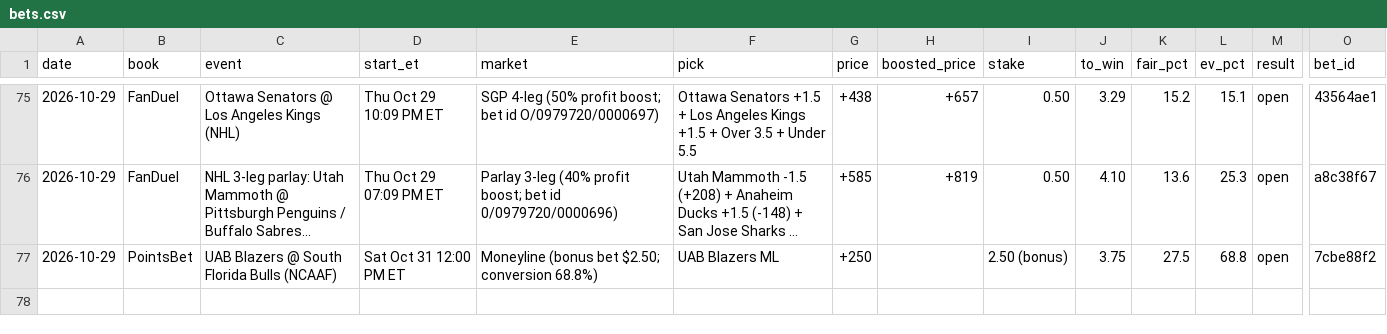
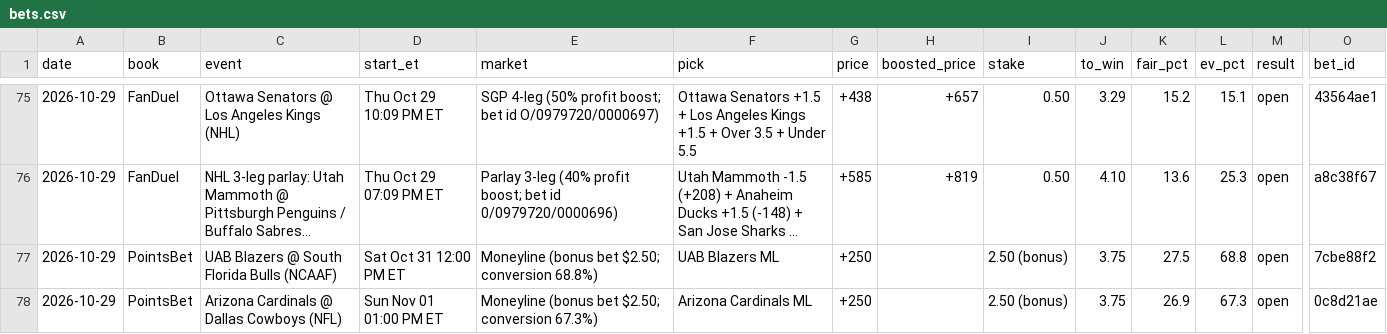
Before and after one commit to s-chuch/bet-dashboard, a CSV file: data/bets.csv, drawn as a sheet; only a part is shown, gaps mark what is left out; long unchanged cells end in …; rows hold the shown columns only; the diff names each change by its address in the sheet, - before the commit and + after, or states it on an @@ line.

```diff
--- a/data/bets.csv
+++ b/data/bets.csv
+row 78: 2026-10-29 | PointsBet | Arizona Cardinals @ Dallas Cowboys (NFL) | Sun Nov 01 01:00 PM ET | Moneyline (bonus bet $2.50; conversion 67.3%) | Arizona Cardinals ML | +250 |  | 2.50 (bonus) | 3.75 | 26.9 | 67.3 | open | 0c8d21ae
```
Also changed, not shown: data/clv.csv, data/ledger.csv, 1 other file.
